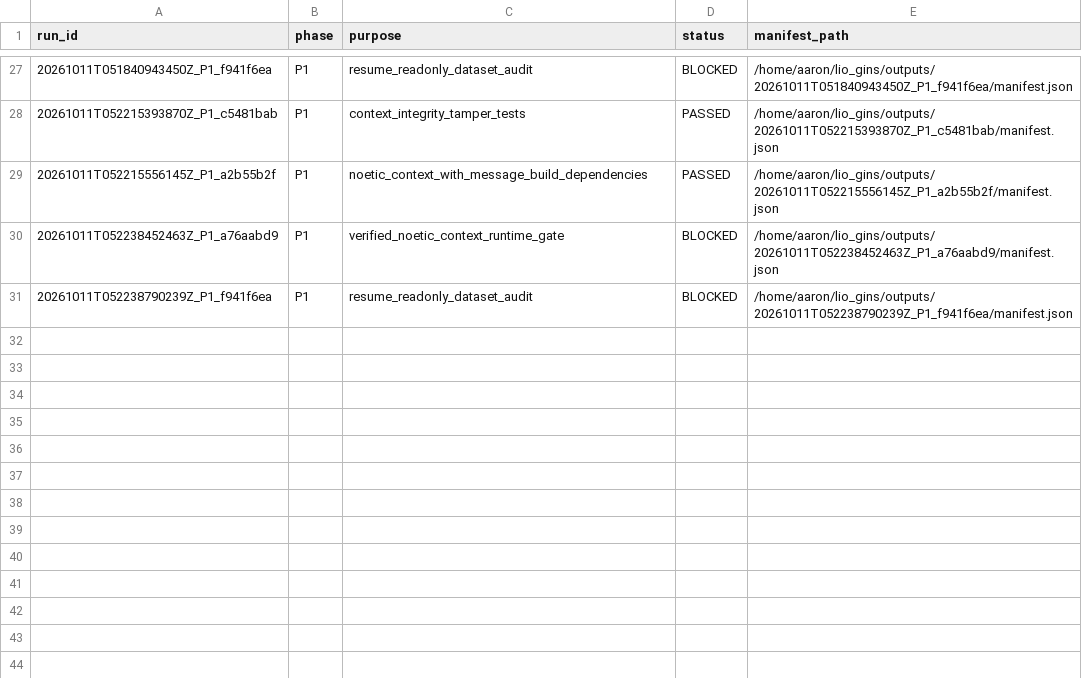
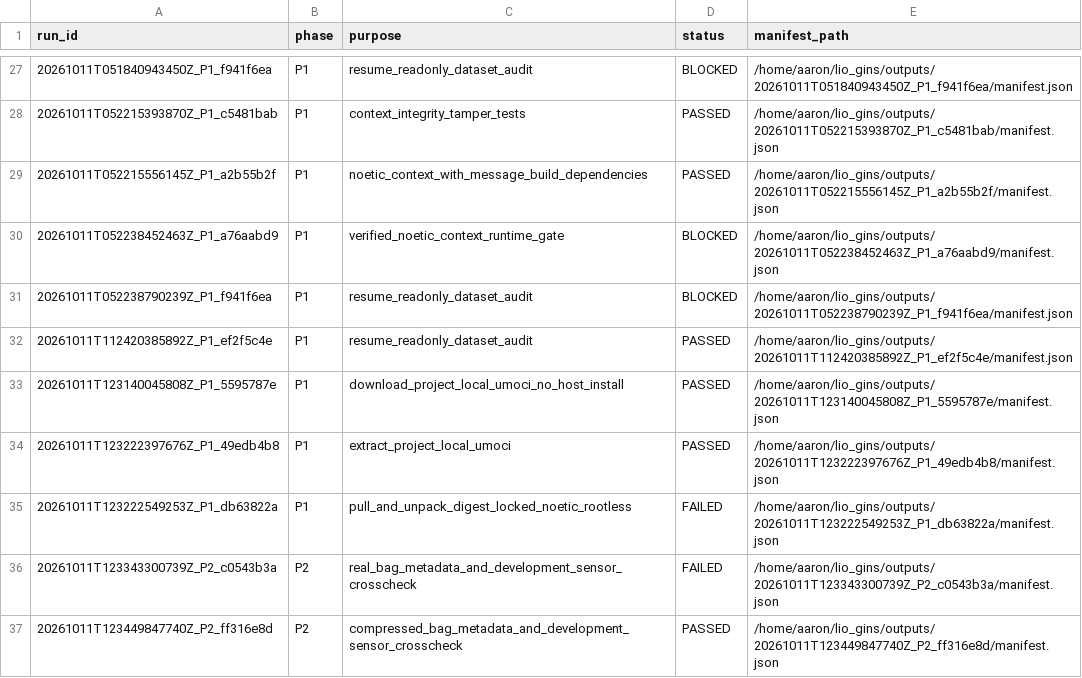
Before and after one commit to zhoumy0313/lio-gins, a CSV file: docs/RUN_REGISTER.csv, drawn as a sheet; only a part is shown, gaps mark what is left out; the diff names each change by its address in the sheet, - before the commit and + after, or states it on an @@ line.

```diff
--- a/docs/RUN_REGISTER.csv
+++ b/docs/RUN_REGISTER.csv
+row 32: 20261011T112420385892Z_P1_ef2f5c4e | P1 | resume_readonly_dataset_audit | PASSED | /home/aaron/lio_gins/outputs/20261011T112420385892Z_P1_ef2f5c4e/manifest.json
+row 33: 20261011T123140045808Z_P1_5595787e | P1 | download_project_local_umoci_no_host_install | PASSED | /home/aaron/lio_gins/outputs/20261011T123140045808Z_P1_5595787e/manifest.json
+row 34: 20261011T123222397676Z_P1_49edb4b8 | P1 | extract_project_local_umoci | PASSED | /home/aaron/lio_gins/outputs/20261011T123222397676Z_P1_49edb4b8/manifest.json
+row 35: 20261011T123222549253Z_P1_db63822a | P1 | pull_and_unpack_digest_locked_noetic_rootless | FAILED | /home/aaron/lio_gins/outputs/20261011T123222549253Z_P1_db63822a/manifest.json
+row 36: 20261011T123343300739Z_P2_c0543b3a | P2 | real_bag_metadata_and_development_sensor_crosscheck | FAILED | /home/aaron/lio_gins/outputs/20261011T123343300739Z_P2_c0543b3a/manifest.json
+row 37: 20261011T123449847740Z_P2_ff316e8d | P2 | compressed_bag_metadata_and_development_sensor_crosscheck | PASSED | /home/aaron/lio_gins/outputs/20261011T123449847740Z_P2_ff316e8d/manifest.json
```
Also changed, not shown: 39 other files.
